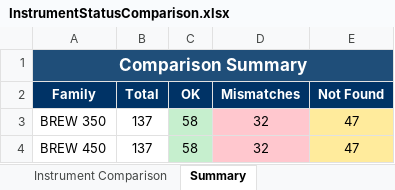
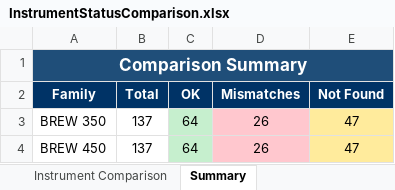
Before and after one commit to mahmudul0013/git_CodePlayground, an Excel workbook: InstrumentStatusComparison.xlsx, sheet Summary, drawn as a sheet; values as stored, in another font and other column widths than the file's, no borders; the diff names each change by its address in the sheet, - before the commit and + after, or states it on an @@ line.

```diff
--- a/InstrumentStatusComparison.xlsx (sheet Summary)
+++ b/InstrumentStatusComparison.xlsx (sheet Summary)
-C3:C4 (OK): 58
+C3:C4 (OK): 64
-D3:D4 (Mismatches): 32
+D3:D4 (Mismatches): 26
```
Also changed, not shown: sheet Instrument Comparison, 6 other files.
